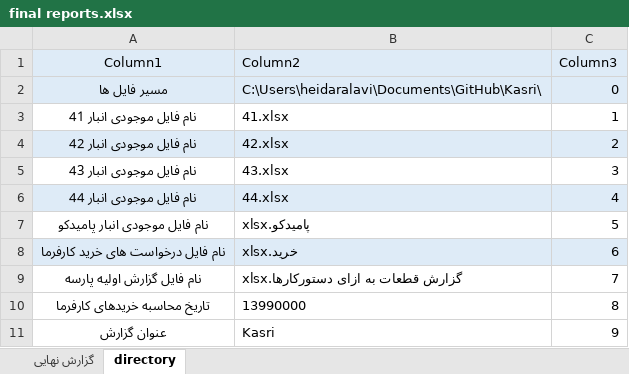
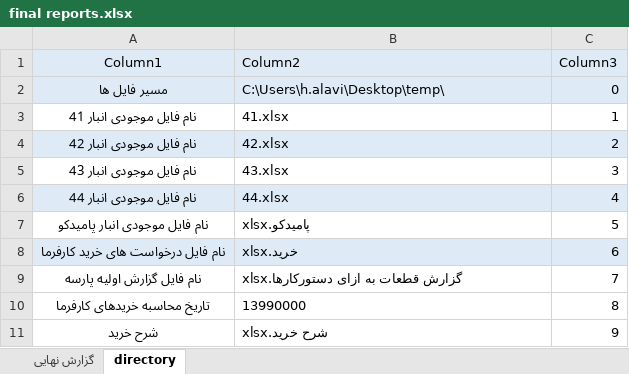
Before and after one commit to heidaralavi/Kasri, an Excel workbook: final reports.xlsx, sheet directory, drawn as a sheet; values as stored, in another font and other column widths than the file's, no borders; table styles not drawn; removed rows and columns are numbered as before the commit, all else as after; the diff names each change by its address in the sheet, - before the commit and + after, or states it on an @@ line.

```diff
--- a/final reports.xlsx (sheet directory)
+++ b/final reports.xlsx (sheet directory)
-B2 (Column2): C:\Users\heidaralavi\Documents\GitHub\Kasri\
+B2 (Column2): C:\Users\h.alavi\Desktop\temp\
-row 11: عنوان گزارش | Kasri | 9
+row 11: شرح خرید | شرح خرید.xlsx | 9
```
Also changed, not shown: sheet گزارش نهایی, 41.xlsx, 42.xlsx, 5 other files.
